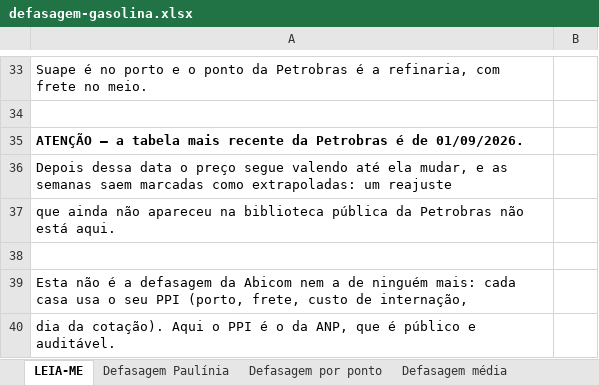
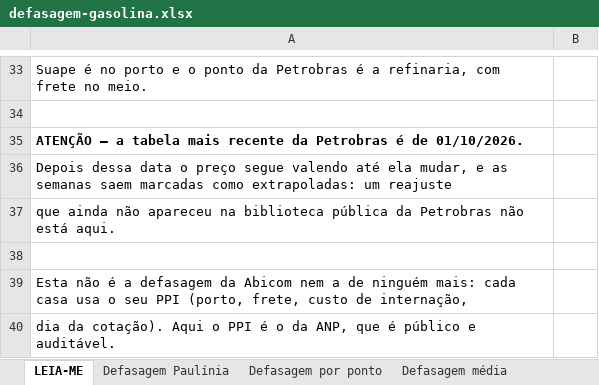
Before and after one commit to guivaraschinalves/ftm-analises, an Excel workbook: planilhas/defasagem-gasolina.xlsx, sheet LEIA-ME, drawn as a sheet; only a part is shown, gaps mark what is left out; values as stored, in another font and other column widths than the file's, no borders; the diff names each change by its address in the sheet, - before the commit and + after, or states it on an @@ line.

```diff
--- a/planilhas/defasagem-gasolina.xlsx (sheet LEIA-ME)
+++ b/planilhas/defasagem-gasolina.xlsx (sheet LEIA-ME)
-A35: …é de 01/09/2026.
+A35: …é de 01/10/2026.
```
Also changed, not shown: sheet Defasagem por ponto, sheet Defasagem Paulínia, sheet Defasagem média, planilhas/ipca-defasagem.xlsx, 10 other files.
